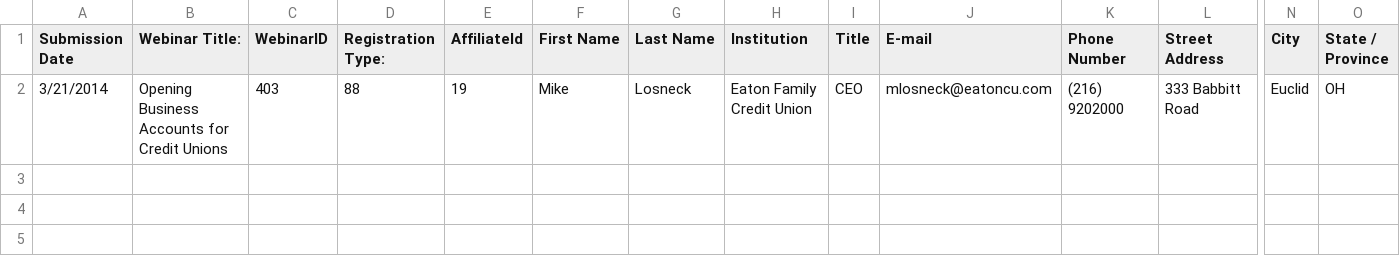
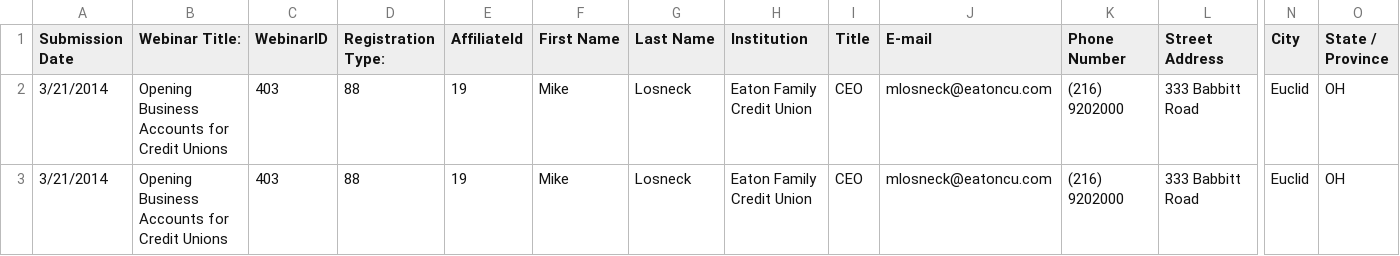
Before and after one commit to justSteve/bankwebinars, a CSV file: CUWebinars.Web/App_Data/Orders/sampleorderFromExcel.csv, drawn as a sheet; only a part is shown, gaps mark what is left out; rows hold the shown columns only; the diff names each change by its address in the sheet, - before the commit and + after, or states it on an @@ line.

Commit message:
Refactored csv stuff to handle multiple orders.

```diff
--- a/CUWebinars.Web/App_Data/Orders/sampleorderFromExcel.csv
+++ b/CUWebinars.Web/App_Data/Orders/sampleorderFromExcel.csv
+row 3: 3/21/2014 | Opening Business Accounts for Credit Unions | 403 | 88 | 19 | Mike | Losneck | Eaton Family Credit Union | CEO | mlosneck@eatoncu.com | (216) 9202000 | 333 Babbitt Road | Euclid | OH
```
Also changed, not shown: 2 other files.
